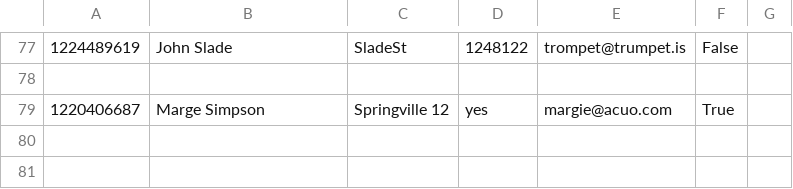
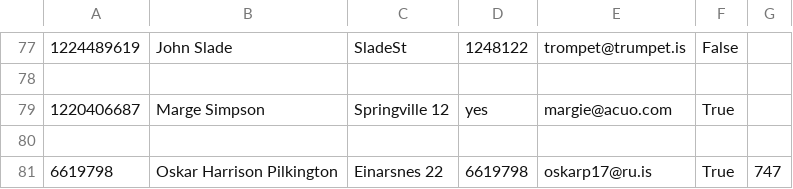
Before and after one commit to eysta00/Group53, a CSV file: Data/EmployeeData.csv, drawn as a sheet; only a part is shown, gaps mark what is left out.

```diff
--- a/Data/EmployeeData.csv
+++ b/Data/EmployeeData.csv
@@ -79 +79,3 @@
 1220406687,Marge Simpson,Springville 12,yes,margie@acuo.com,True,
+
+6619798,Oskar Harrison Pilkington,Einarsnes 22,6619798,oskarp17@ru.is,True,747
```
Also changed, not shown: 2 other files.
